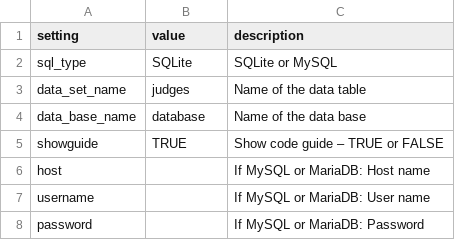
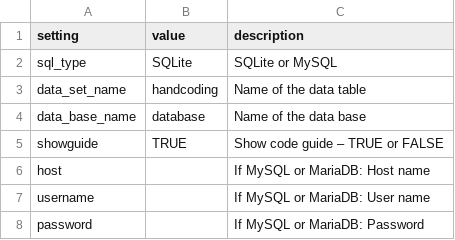
Before and after one commit to s-brekke/R-Coding-Interface, a CSV file: systemdata/config.csv, drawn as a sheet.

```diff
--- a/systemdata/config.csv
+++ b/systemdata/config.csv
@@ -2,3 +2,3 @@
 "sql_type","SQLite","SQLite or MySQL"
-"data_set_name","judges","Name of the data table"
+"data_set_name","handcoding","Name of the data table"
 "data_base_name","database","Name of the data base"
```
Also changed, not shown: 3 other files.
